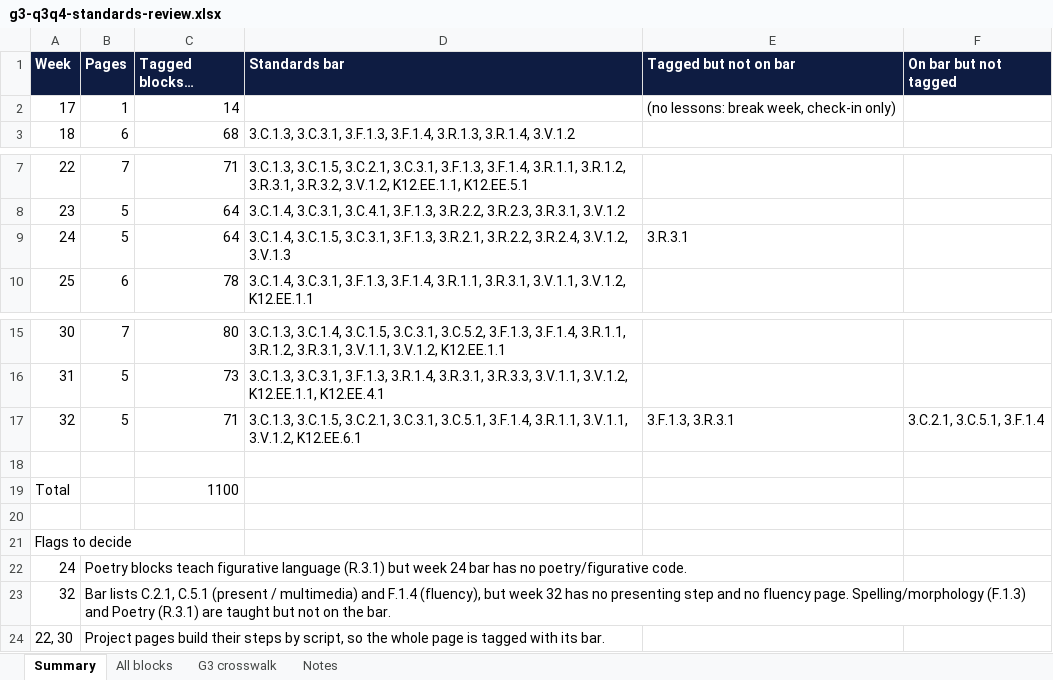
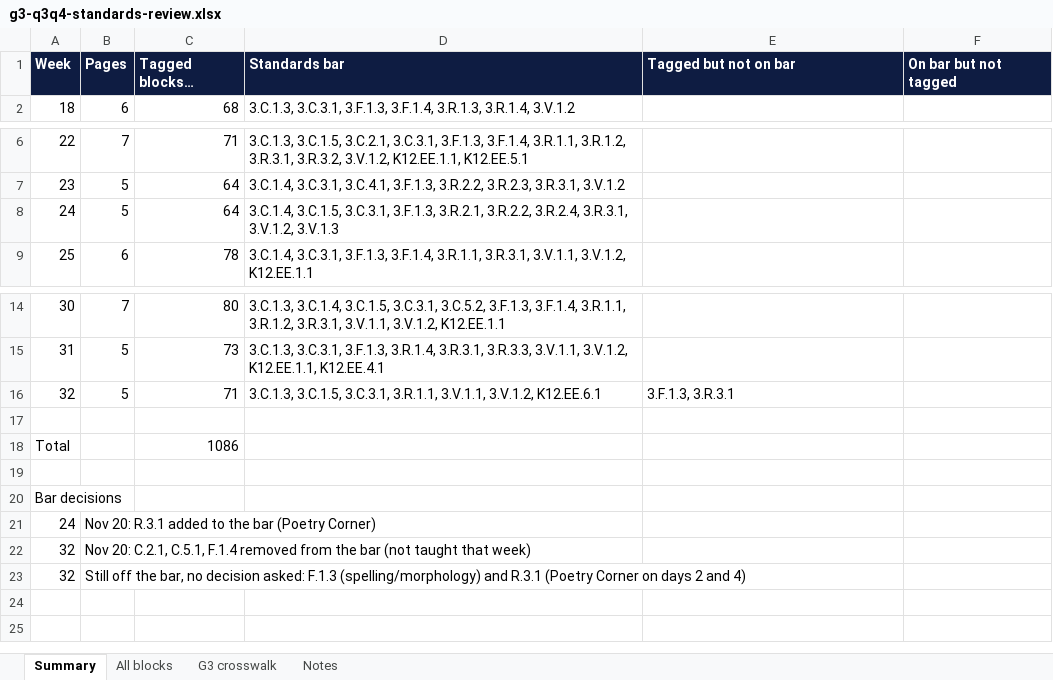
Before and after one commit to optimaondemand/optima-3rd-ela, an Excel workbook: standards/g3-q3q4-standards-review.xlsx, sheet Summary, drawn as a sheet; only a part is shown, gaps mark what is left out; long unchanged cells end in …; values as stored, in another font and other column widths than the file's, no borders; removed rows and columns are numbered as before the commit, all else as after; the diff names each change by its address in the sheet, - before the commit and + after, or states it on an @@ line.

```diff
--- a/standards/g3-q3q4-standards-review.xlsx (sheet Summary)
+++ b/standards/g3-q3q4-standards-review.xlsx (sheet Summary)
-row 2: 17 | 1 | 14 |  | (no lessons: break week, check-in only)
-D8 (Standards bar): …3.R.2.2, 3.R.2.4, 3.V.1.2, 3.V.1.3
+D8 (Standards bar): …3.R.2.2, 3.R.2.4, 3.R.3.1, 3.V.1.2, 3.V.1.3
-E8 (Tagged but not on bar): 3.R.3.1
+E8 (Tagged but not on bar): (empty)
-D16 (Standards bar): 3.C.1.3, 3.C.1.5, 3.C.2.1, 3.C.3.1, 3.C.5.1, 3.F.1.4, 3.R.1.1, 3.V.1.1,…
+D16 (Standards bar): 3.C.1.3, 3.C.1.5, 3.C.3.1, 3.R.1.1, 3.V.1.1,…
-F16 (On bar but not tagged): 3.C.2.1, 3.C.5.1, 3.F.1.4
+F16 (On bar but not tagged): (empty)
-C18 (Tagged blocks + questions): 1100
+C18 (Tagged blocks + questions): 1086
-A20 (Week): Flags to decide
+A20 (Week): Bar decisions
-B21 (Pages): Poetry blocks teach figurative language (R.3.1) but week 24 bar has no poetry/figurative code.
+B21 (Pages): Nov 20: R.3.1 added to the bar (Poetry Corner)
-B22 (Pages): Bar lists C.2.1, C.5.1 (present / multimedia) and F.1.4 (fluency), but week 32 has no presenting step and no fluency page. Spelling/morphology (F.1.3) and Poetry (R.3.1) are taught but not on the bar.
+B22 (Pages): Nov 20: C.2.1, C.5.1, F.1.4 removed from the bar (not taught that week)
-row 24: 22, 30 | Project pages build their steps by script, so the whole page is tagged with its bar.
+row 23: 32 | Still off the bar, no decision asked: F.1.3 (spelling/morphology) and R.3.1 (Poetry Corner on days 2 and 4)
```
Also changed, not shown: sheet All blocks, 12 other files.
